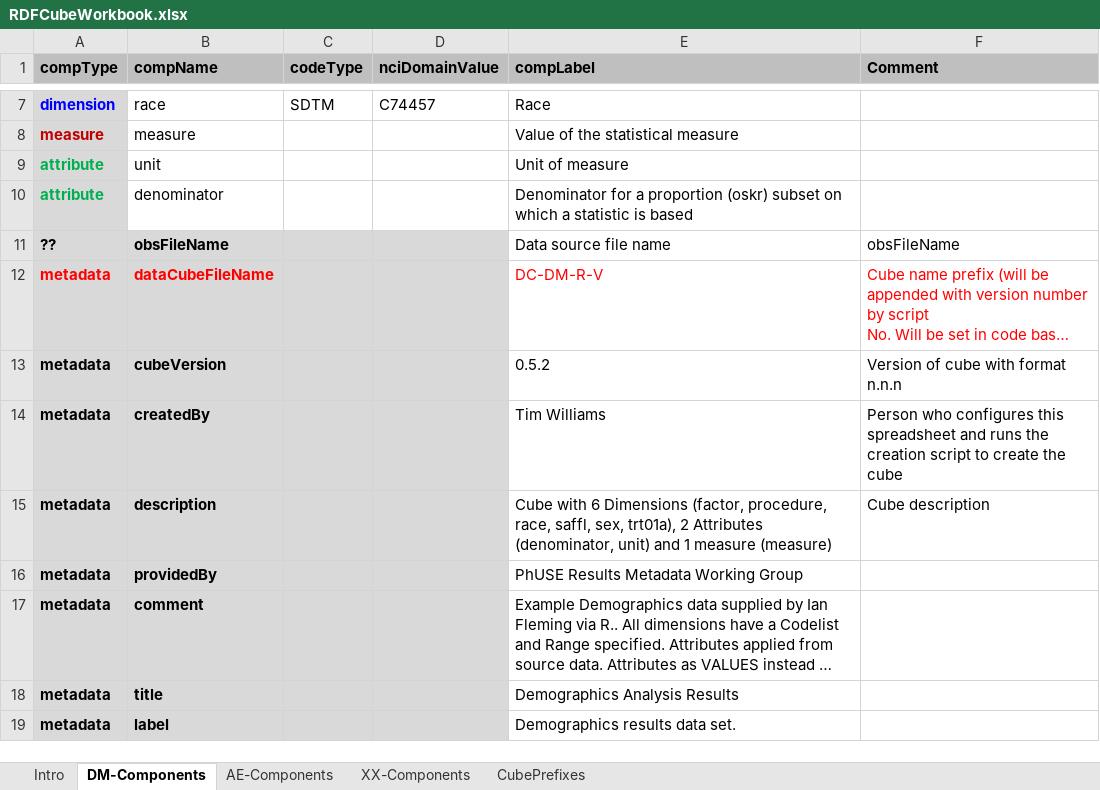
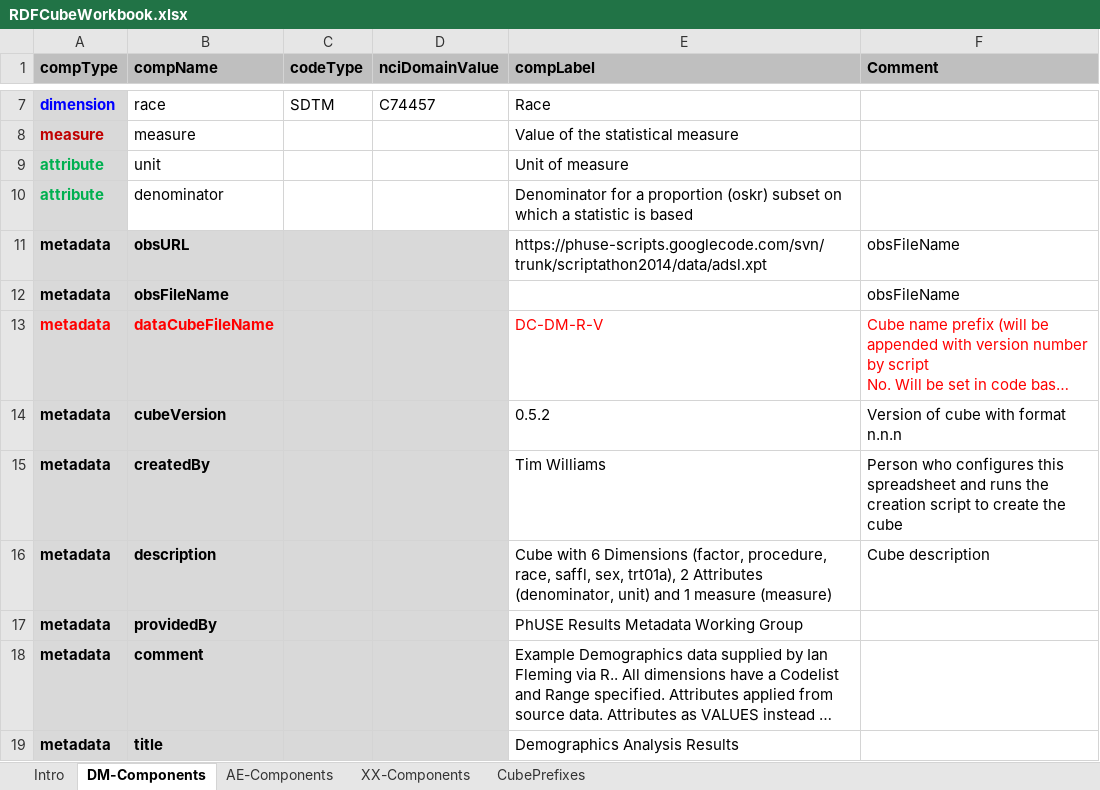
Before and after one commit to MarcJAndersen/rrdfqbcrnd0, an Excel workbook: inst/extdata/sample-cfg/RDFCubeWorkbook.xlsx, sheet DM-Components, drawn as a sheet; only a part is shown, gaps mark what is left out; the shorter side is filled out with more unchanged rows; long unchanged cells end in …; values as stored, in another font and other column widths than the file's, no borders; addresses are those after the commit; the diff names each change by its address in the sheet, - before the commit and + after, or states it on an @@ line.

Commit message:
Added metadata fields, some code in check-cube.Rmd to modified further

```diff
--- a/inst/extdata/sample-cfg/RDFCubeWorkbook.xlsx (sheet DM-Components)
+++ b/inst/extdata/sample-cfg/RDFCubeWorkbook.xlsx (sheet DM-Components)
+row 11: metadata | obsURL |  |  | https://phuse-scripts.googlecode.com/svn/trunk/scriptathon2014/data/adsl.xpt | obsFileName
-A12 (compType): ??
+A12 (compType): metadata
-E12 (compLabel): Data source file name
+E12 (compLabel): (empty)
```
